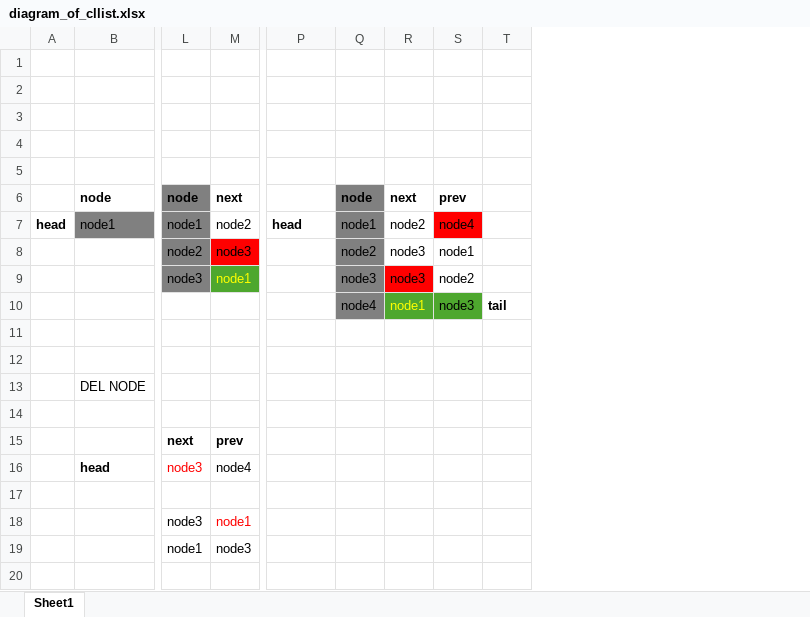
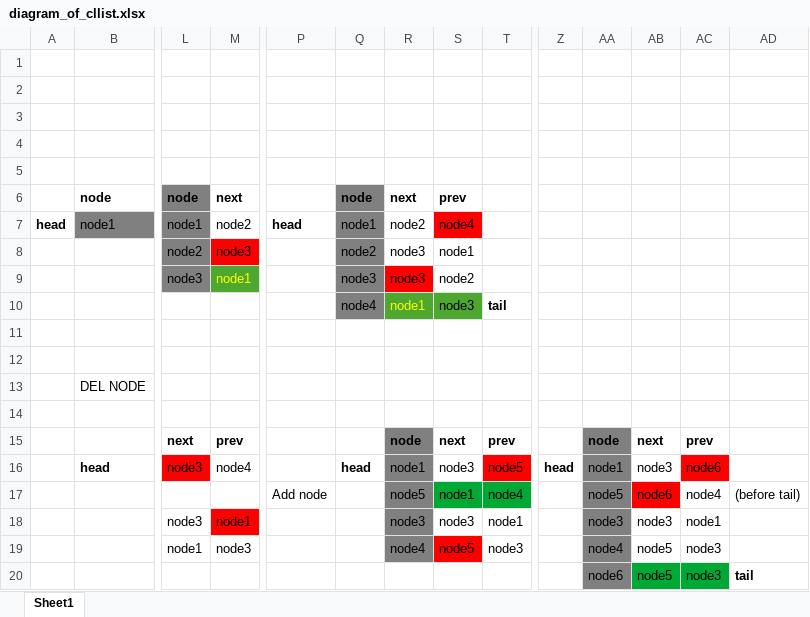
Before and after one commit to 42plat0/rv32i-course, an Excel workbook: circ_link_list/diagram_of_cllist.xlsx, sheet Sheet1, drawn as a sheet; only a part is shown, gaps mark what is left out; values as stored, in another font and other column widths than the file's, no borders; removed rows and columns are numbered as before the commit, all else as after; rows hold the shown columns only; the diff names each change by its address in the sheet, - before the commit and + after, or states it on an @@ line.

```diff
--- a/circ_link_list/diagram_of_cllist.xlsx (sheet Sheet1)
+++ b/circ_link_list/diagram_of_cllist.xlsx (sheet Sheet1)
+column Z, row 16: head
+column AA, rows 15-16: node | node1; rows 18-19: node3 | node4
+column AB, rows 15-16: next | node3; rows 18-19: node3 | node5
+column AC, rows 15-16: prev | node6; rows 18-19: node1 | node3
+column AD, empty
-R15: (empty)
+R15: node
-R15:R16 fill: none
+R15:R16 fill: #808080
-S15: (empty)
+S15: next
-T15: (empty)
+T15: prev
@@ L16 fill: none → #FF0000, text colour: #FF0000 → black @@
-Q16: (empty)
+Q16: head
-R16: (empty)
+R16: node1
-S16: (empty)
+S16: node3
-T16: (empty)
+T16: node5
-T16 fill: none
+T16 fill: #FF0000
-row 17: (empty)
+row 17:  |  |  |  | Add node |  | node5 | node1 | node4 |  | node5 | node6 | node4 | (before tail)
@@ M18 fill: none → #FF0000, text colour: #FF0000 → black @@
-R18: (empty)
+R18: node3
-R18:R19 fill: none
+R18:R19 fill: #808080
-S18: (empty)
+S18: node3
-T18: (empty)
+T18: node1
-R19: (empty)
+R19: node4
-S19: (empty)
+S19: node5
-S19 fill: none
+S19 fill: #FF0000
-T19: (empty)
+T19: node3
+row 20:  |  |  |  |  |  |  |  |  |  | node6 | node5 | node3 | tail
```
Also changed, not shown: 1 other file.
